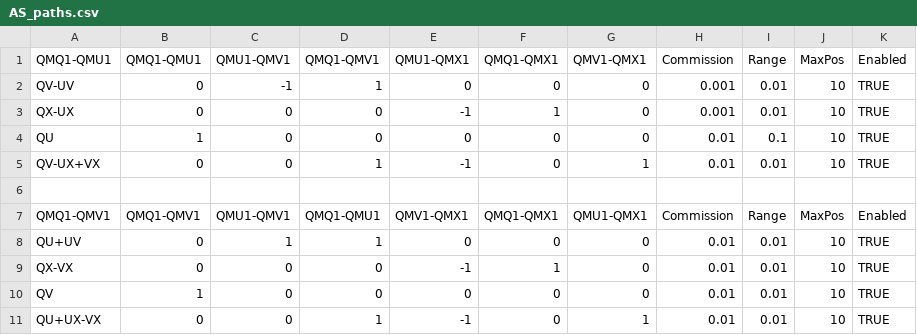
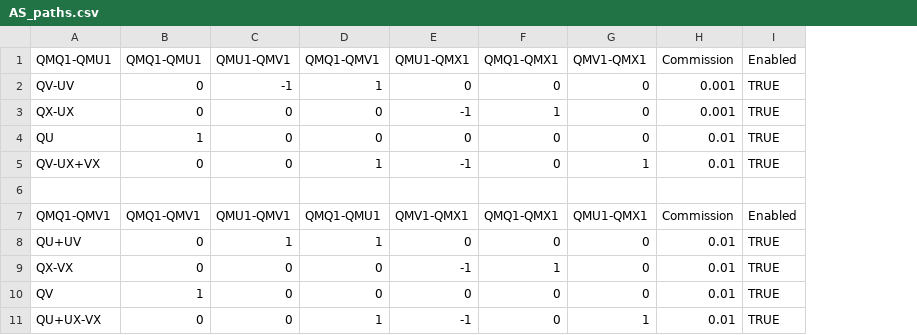
Before and after one commit to kzhdev/strats, a CSV file: config/minimal_cme/AS_paths.csv, drawn as a sheet; the diff names each change by its address in the sheet, - before the commit and + after, or states it on an @@ line.

Commit message:
Remove position, Range and MaxPos; Always add AS transfered position in RV

```diff
--- a/config/minimal_cme/AS_paths.csv
+++ b/config/minimal_cme/AS_paths.csv
-column I (Range), rows 2-11: 0.01 | 0.01 | 0.1 | 0.01 |  | Range | 0.01 | 0.01 | 0.01 | 0.01
-column J (MaxPos), rows 2-11: 10 | 10 | 10 | 10 |  | MaxPos | 10 | 10 | 10 | 10
```
Also changed, not shown: 9 other files.
